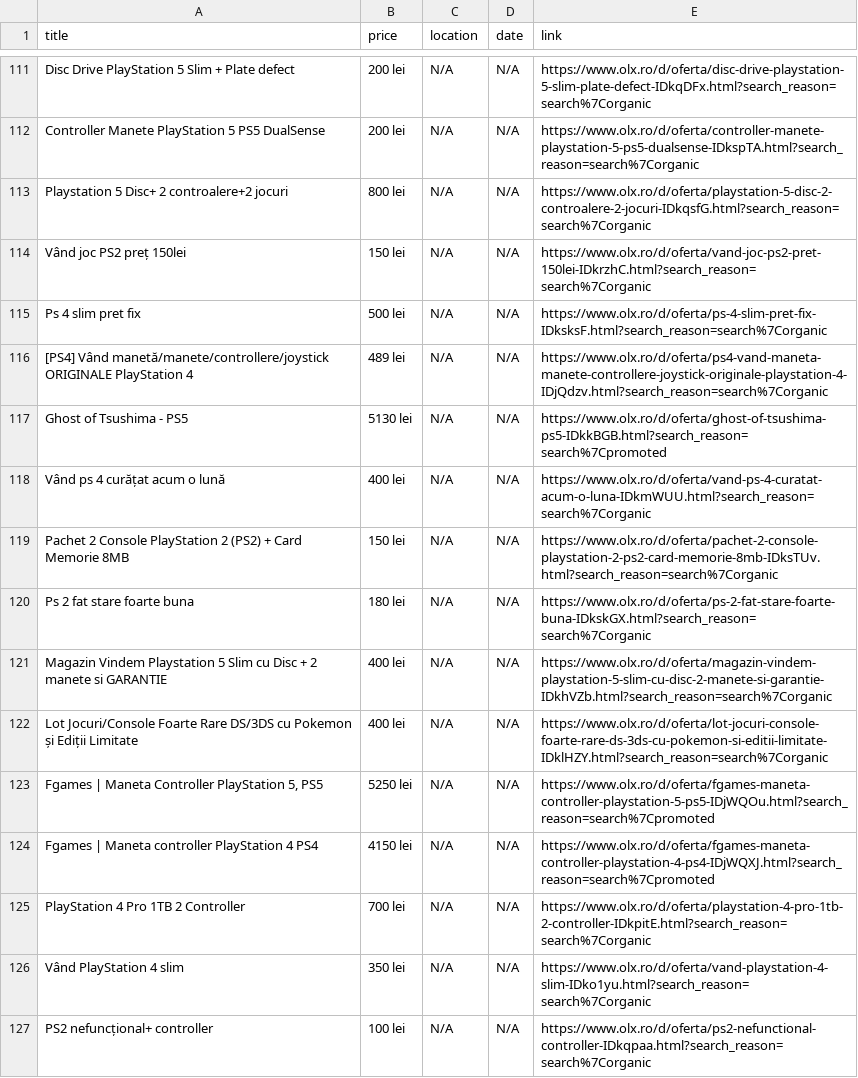
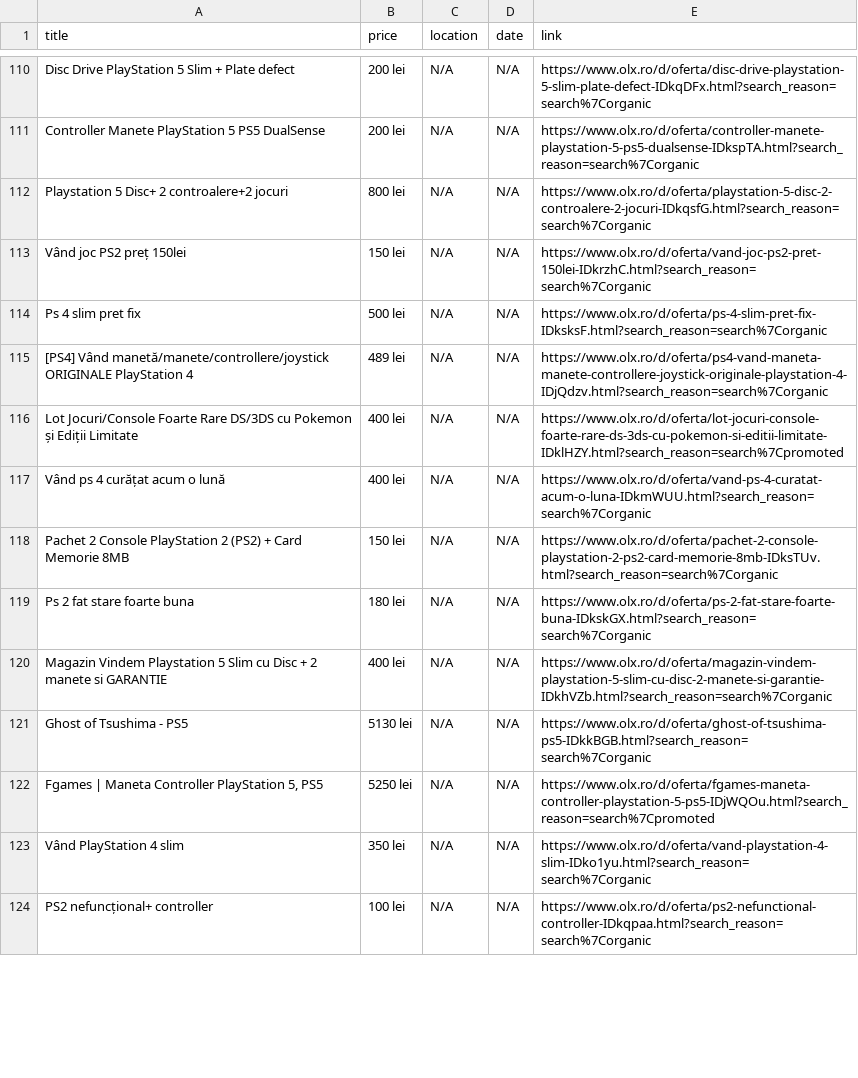
Before and after one commit to Stefan-Szabo/olx-scraper, a CSV file: olx_defect_only.csv, drawn as a sheet; only a part is shown, gaps mark what is left out; the diff covers the shown part only.

```diff
--- a/olx_defect_only.csv
+++ b/olx_defect_only.csv
@@ -116,3 +115,3 @@ Ps 4 slim pret fix,500 lei,N/A,N/A,https://www.olx.ro/d/oferta/ps-4-slim-pret-fi
 [PS4] Vând manetă/manete/controllere/joystick ORIGINALE PlayStation 4,489 lei,N/A,N/A,https://www.olx.ro/d/oferta/ps4-vand-maneta-manete-controllere-joystick-originale-playstation-4-IDjQdzv.html?search_reason=search%7Corganic
-Ghost of Tsushima - PS5,5130 lei,N/A,N/A,https://www.olx.ro/d/oferta/ghost-of-tsushima-ps5-IDkkBGB.html?search_reason=search%7Cpromoted
+Lot Jocuri/Console Foarte Rare DS/3DS cu Pokemon și Ediții Limitate,400 lei,N/A,N/A,https://www.olx.ro/d/oferta/lot-jocuri-console-foarte-rare-ds-3ds-cu-pokemon-si-editii-limitate-IDklHZY.html?search_reason=search%7Cpromoted
 Vând ps 4 curățat acum o lună,400 lei,N/A,N/A,https://www.olx.ro/d/oferta/vand-ps-4-curatat-acum-o-luna-IDkmWUU.html?search_reason=search%7Corganic
@@ -121,6 +120,4 @@ Ps 2 fat stare foarte buna,180 lei,N/A,N/A,https://www.olx.ro/d/oferta/ps-2-fat-
 Magazin Vindem Playstation 5  Slim cu Disc + 2 manete si GARANTIE,400 lei,N/A,N/A,https://www.olx.ro/d/oferta/magazin-vindem-playstation-5-slim-cu-disc-2-manete-si-garantie-IDkhVZb.html?search_reason=search%7Corganic
-Lot Jocuri/Console Foarte Rare DS/3DS cu Pokemon și Ediții Limitate,400 lei,N/A,N/A,https://www.olx.ro/d/oferta/lot-jocuri-console-foarte-rare-ds-3ds-cu-pokemon-si-editii-limitate-IDklHZY.html?search_reason=search%7Corganic
+Ghost of Tsushima - PS5,5130 lei,N/A,N/A,https://www.olx.ro/d/oferta/ghost-of-tsushima-ps5-IDkkBGB.html?search_reason=search%7Corganic
 "Fgames | Maneta Controller PlayStation 5, PS5",5250 lei,N/A,N/A,https://www.olx.ro/d/oferta/fgames-maneta-controller-playstation-5-ps5-IDjWQOu.html?search_reason=search%7Cpromoted
-Fgames | Maneta controller PlayStation 4 PS4,4150 lei,N/A,N/A,https://www.olx.ro/d/oferta/fgames-maneta-controller-playstation-4-ps4-IDjWQXJ.html?search_reason=search%7Cpromoted
-PlayStation 4 Pro 1TB  2 Controller,700 lei,N/A,N/A,https://www.olx.ro/d/oferta/playstation-4-pro-1tb-2-controller-IDkpitE.html?search_reason=search%7Corganic
 Vând PlayStation 4 slim,350 lei,N/A,N/A,https://www.olx.ro/d/oferta/vand-playstation-4-slim-IDko1yu.html?search_reason=search%7Corganic
```
Also changed, not shown: 5 added rows, 4 removed rows, 37 moved rows and 15 edited cells elsewhere in this file, 1 other file.
